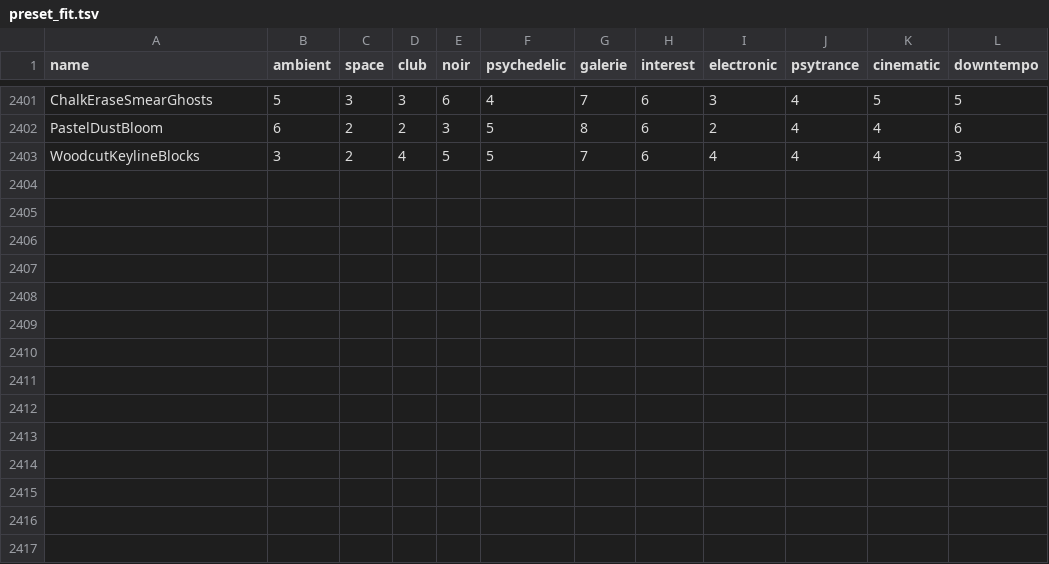
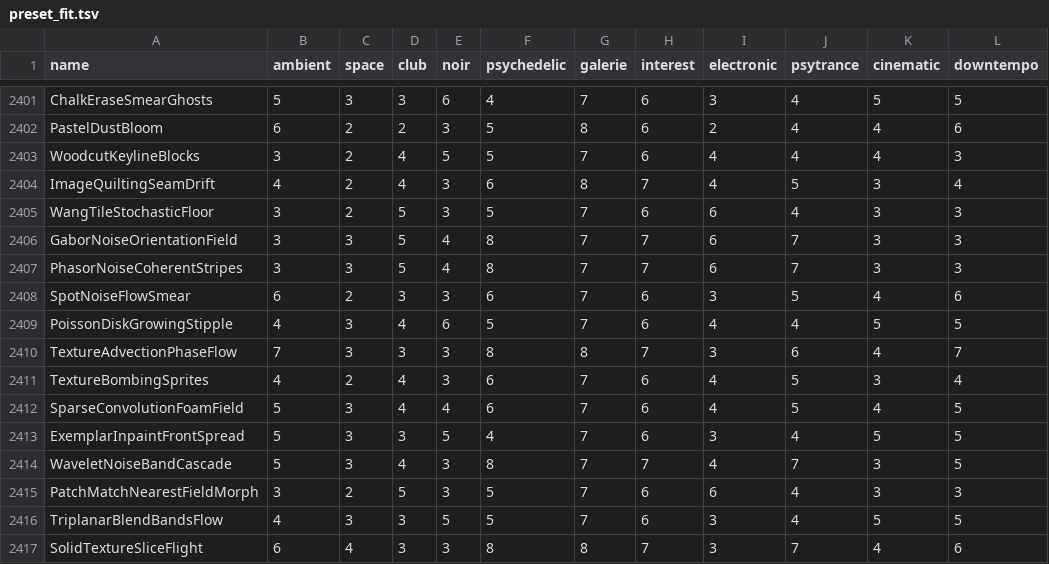
Before and after one commit to reneweller-coding/KaleidoscopeEnhanced, a TSV file: Tools/preset_fit.tsv, drawn as a sheet; only a part is shown, gaps mark what is left out.

```diff
--- a/Tools/preset_fit.tsv
+++ b/Tools/preset_fit.tsv
@@ -2403 +2403,15 @@ PastelDustBloom	6	2	2	3	5	8	6	2	4	4	6
 WoodcutKeylineBlocks	3	2	4	5	5	7	6	4	4	4	3
+ImageQuiltingSeamDrift	4	2	4	3	6	8	7	4	5	3	4
+WangTileStochasticFloor	3	2	5	3	5	7	6	6	4	3	3
+GaborNoiseOrientationField	3	3	5	4	8	7	7	6	7	3	3
+PhasorNoiseCoherentStripes	3	3	5	4	8	7	7	6	7	3	3
+SpotNoiseFlowSmear	6	2	3	3	6	7	6	3	5	4	6
+PoissonDiskGrowingStipple	4	3	4	6	5	7	6	4	4	5	5
+TextureAdvectionPhaseFlow	7	3	3	3	8	8	7	3	6	4	7
+TextureBombingSprites	4	2	4	3	6	7	6	4	5	3	4
+SparseConvolutionFoamField	5	3	4	4	6	7	6	4	5	4	5
+ExemplarInpaintFrontSpread	5	3	3	5	4	7	6	3	4	5	5
+WaveletNoiseBandCascade	5	3	4	3	8	7	7	4	7	3	5
+PatchMatchNearestFieldMorph	3	2	5	3	5	7	6	6	4	3	3
+TriplanarBlendBandsFlow	4	3	3	5	5	7	6	3	4	5	5
+SolidTextureSliceFlight	6	4	3	3	8	8	7	3	7	4	6
```
Also changed, not shown: 37 other files.
